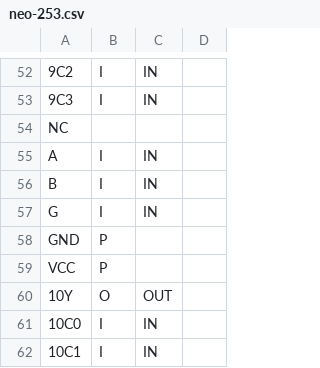
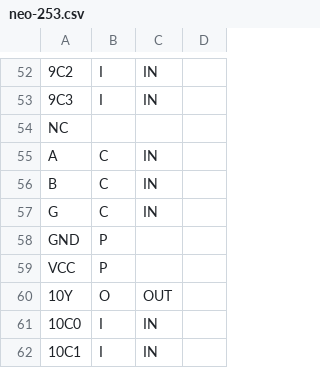
Before and after one commit to neogeodev/SVGPinout, a CSV file: csv/neo-253.csv, drawn as a sheet; only a part is shown, gaps mark what is left out; the diff names each change by its address in the sheet, - before the commit and + after, or states it on an @@ line.

```diff
--- a/csv/neo-253.csv
+++ b/csv/neo-253.csv
-B55:B57: I
+B55:B57: C
```
Also changed, not shown: csv/neo-244.csv.
